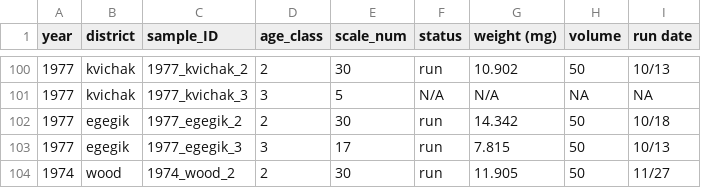
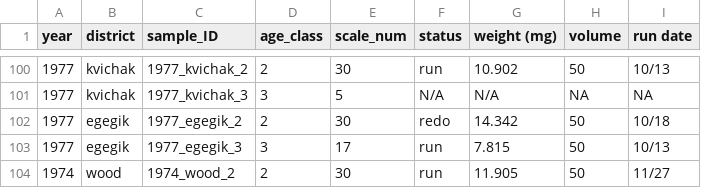
Before and after one commit to n-grace-henry/MS-Thesis, a CSV file: samples/main.csv, drawn as a sheet; only a part is shown, gaps mark what is left out.

Commit message:
Update main.csv

```diff
--- a/samples/main.csv
+++ b/samples/main.csv
@@ -101,3 +101,3 @@ year, district, sample_ID, age_class, scale_num, status, weight (mg), volume, ru
 1977, kvichak, 1977_kvichak_3, 3, 5, N/A, N/A, NA, NA
-1977, egegik, 1977_egegik_2, 2, 30, run, 14.342, 50, 10/18
+1977, egegik, 1977_egegik_2, 2, 30, redo, 14.342, 50, 10/18
 1977, egegik, 1977_egegik_3, 3, 17, run, 7.815, 50, 10/13
```
